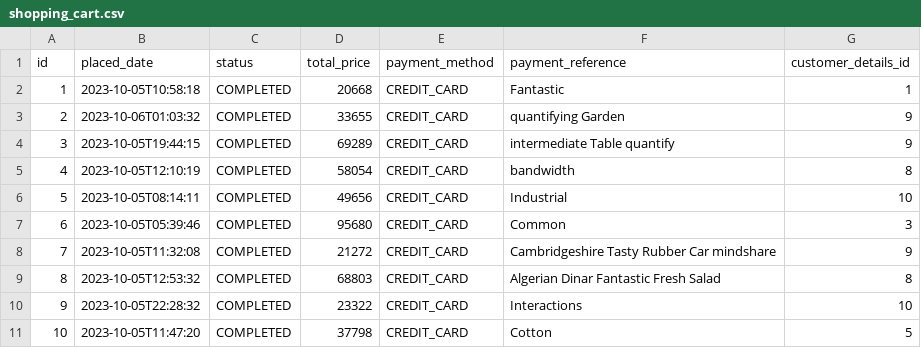
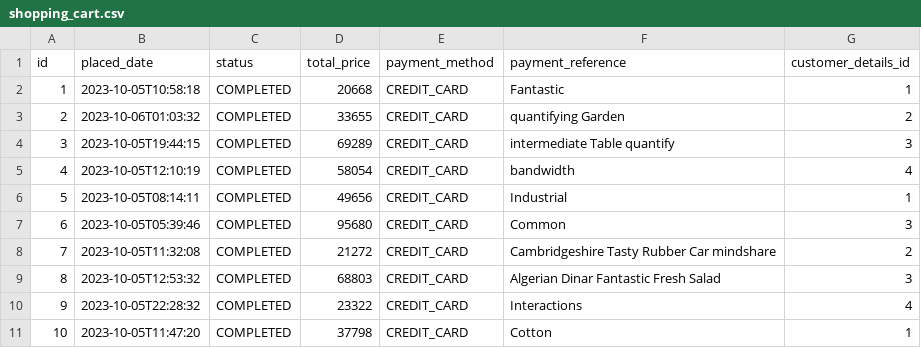
Before and after one commit to lecomelli/java-angular, a CSV file: src/main/resources/config/liquibase/data/shopping_cart.csv, drawn as a sheet.

```diff
--- a/src/main/resources/config/liquibase/data/shopping_cart.csv
+++ b/src/main/resources/config/liquibase/data/shopping_cart.csv
@@ -2,10 +2,10 @@ id;placed_date;status;total_price;payment_method;payment_reference;customer_deta
 1;2023-10-05T10:58:18;COMPLETED;20668;CREDIT_CARD;Fantastic;1
-2;2023-10-06T01:03:32;COMPLETED;33655;CREDIT_CARD;quantifying Garden;9
-3;2023-10-05T19:44:15;COMPLETED;69289;CREDIT_CARD;intermediate Table quantify;9
-4;2023-10-05T12:10:19;COMPLETED;58054;CREDIT_CARD;bandwidth;8
-5;2023-10-05T08:14:11;COMPLETED;49656;CREDIT_CARD;Industrial;10
+2;2023-10-06T01:03:32;COMPLETED;33655;CREDIT_CARD;quantifying Garden;2
+3;2023-10-05T19:44:15;COMPLETED;69289;CREDIT_CARD;intermediate Table quantify;3
+4;2023-10-05T12:10:19;COMPLETED;58054;CREDIT_CARD;bandwidth;4
+5;2023-10-05T08:14:11;COMPLETED;49656;CREDIT_CARD;Industrial;1
 6;2023-10-05T05:39:46;COMPLETED;95680;CREDIT_CARD;Common;3
-7;2023-10-05T11:32:08;COMPLETED;21272;CREDIT_CARD;Cambridgeshire Tasty Rubber Car mindshare;9
-8;2023-10-05T12:53:32;COMPLETED;68803;CREDIT_CARD;Algerian Dinar Fantastic Fresh Salad;8
-9;2023-10-05T22:28:32;COMPLETED;23322;CREDIT_CARD;Interactions;10
-10;2023-10-05T11:47:20;COMPLETED;37798;CREDIT_CARD;Cotton;5
+7;2023-10-05T11:32:08;COMPLETED;21272;CREDIT_CARD;Cambridgeshire Tasty Rubber Car mindshare;2
+8;2023-10-05T12:53:32;COMPLETED;68803;CREDIT_CARD;Algerian Dinar Fantastic Fresh Salad;3
+9;2023-10-05T22:28:32;COMPLETED;23322;CREDIT_CARD;Interactions;4
+10;2023-10-05T11:47:20;COMPLETED;37798;CREDIT_CARD;Cotton;1
```
Also changed, not shown: src/main/resources/config/liquibase/data/customer_details.csv, 6 other files.
